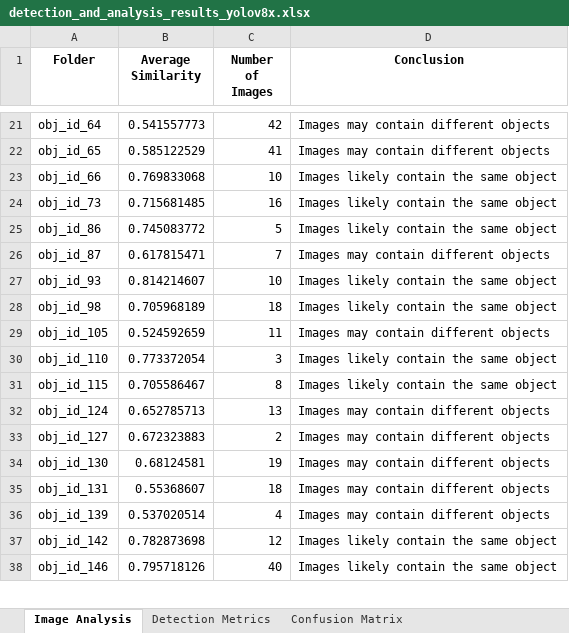
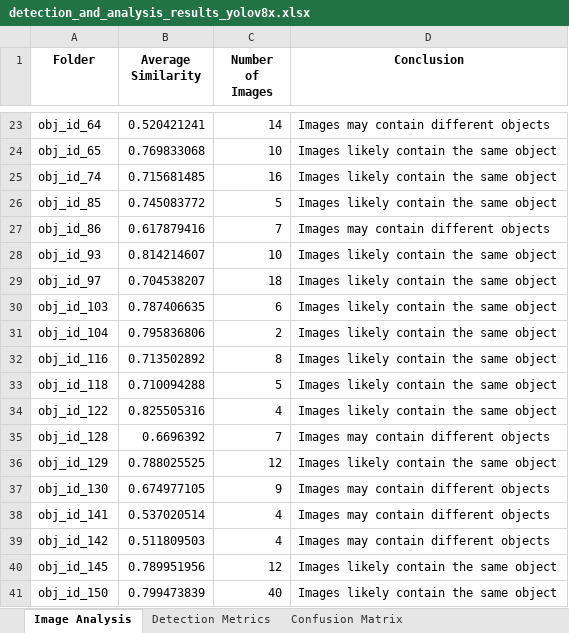
Before and after one commit to pxtricx/Alpha-tracking, an Excel workbook: video_prediction/media/results/detection_and_analysis_results_yolov8x.xlsx, sheet Image Analysis, drawn as a sheet; only a part is shown, gaps mark what is left out; values as stored, in another font and other column widths than the file's, no borders; removed rows and columns are numbered as before the commit, all else as after; the diff covers the shown part only; the diff names each change by its address in the sheet, - before the commit and + after, or states it on an @@ line.

```diff
--- a/video_prediction/media/results/detection_and_analysis_results_yolov8x.xlsx (sheet Image Analysis)
+++ b/video_prediction/media/results/detection_and_analysis_results_yolov8x.xlsx (sheet Image Analysis)
-B23 (Average Similarity): 0.541557773
+B23 (Average Similarity): 0.520421241
-C23 (Number of Images): 42
+C23 (Number of Images): 14
-row 22: obj_id_65 | 0.585122529 | 41 | Images may contain different objects
-A24 (Folder): obj_id_66
+A24 (Folder): obj_id_65
-A25 (Folder): obj_id_73
+A25 (Folder): obj_id_74
-A26 (Folder): obj_id_86
+A26 (Folder): obj_id_85
-A27 (Folder): obj_id_87
+A27 (Folder): obj_id_86
-B27 (Average Similarity): 0.617815471
+B27 (Average Similarity): 0.617879416
-A29 (Folder): obj_id_98
+A29 (Folder): obj_id_97
-B29 (Average Similarity): 0.705968189
+B29 (Average Similarity): 0.704538207
-row 29: obj_id_105 | 0.524592659 | 11 | Images may contain different objects
-row 30: obj_id_110 | 0.773372054 | 3 | Images likely contain the same object
+row 30: obj_id_103 | 0.787406635 | 6 | Images likely contain the same object
+row 31: obj_id_104 | 0.795836806 | 2 | Images likely contain the same object
-A32 (Folder): obj_id_115
+A32 (Folder): obj_id_116
-B32 (Average Similarity): 0.705586467
+B32 (Average Similarity): 0.713502892
-row 32: obj_id_124 | 0.652785713 | 13 | Images may contain different objects
-row 33: obj_id_127 | 0.672323883 | 2 | Images may contain different objects
+row 33: obj_id_118 | 0.710094288 | 5 | Images likely contain the same object
+row 34: obj_id_122 | 0.825505316 | 4 | Images likely contain the same object
+row 35: obj_id_128 | 0.6696392 | 7 | Images may contain different objects
+row 36: obj_id_129 | 0.788025525 | 12 | Images likely contain the same object
-B37 (Average Similarity): 0.68124581
+B37 (Average Similarity): 0.674977105
-C37 (Number of Images): 19
+C37 (Number of Images): 9
-row 35: obj_id_131 | 0.55368607 | 18 | Images may contain different objects
-A38 (Folder): obj_id_139
+A38 (Folder): obj_id_141
-B39 (Average Similarity): 0.782873698
+B39 (Average Similarity): 0.511809503
-C39 (Number of Images): 12
+C39 (Number of Images): 4
-D39 (Conclusion): Images likely contain the same object
+D39 (Conclusion): Images may contain different objects
+row 40: obj_id_145 | 0.789951956 | 12 | Images likely contain the same object
-A41 (Folder): obj_id_146
+A41 (Folder): obj_id_150
-B41 (Average Similarity): 0.795718126
+B41 (Average Similarity): 0.799473839
```
Also changed, not shown: 14 added rows, 12 removed rows and 48 edited cells elsewhere in this sheet, sheet Person Count per Frame, sheet Processing Time, sheet Person Count mean, sheet Confusion Matrix, sheet Detection Metrics, 17 other files.
